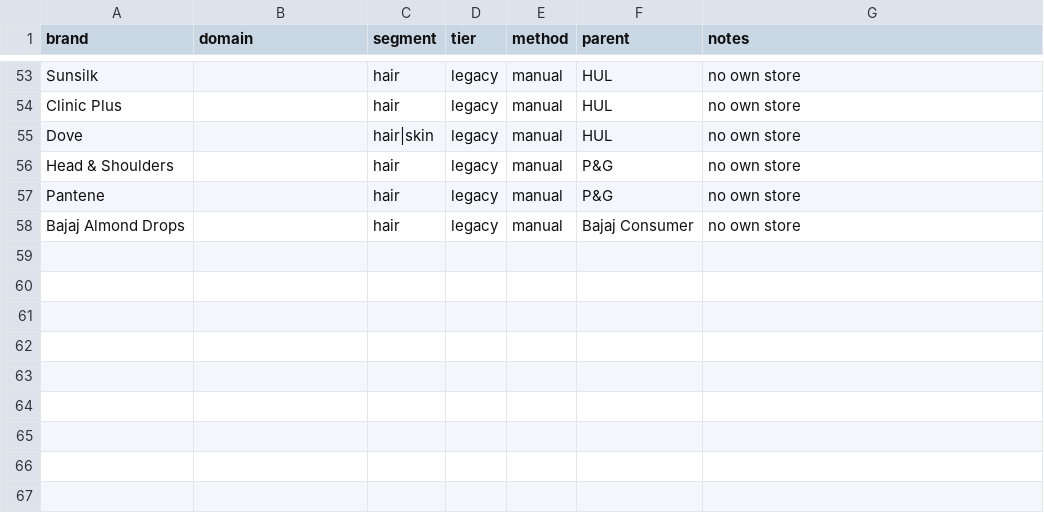
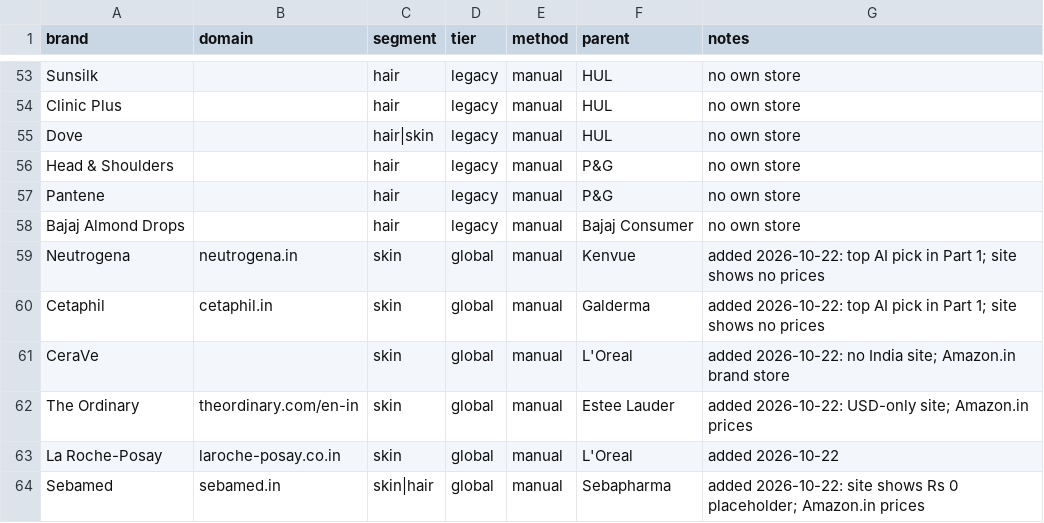
Before and after one commit to ayush-06/shelfrank, a CSV file: data/brands.csv, drawn as a sheet; only a part is shown, gaps mark what is left out; the diff names each change by its address in the sheet, - before the commit and + after, or states it on an @@ line.

```diff
--- a/data/brands.csv
+++ b/data/brands.csv
+row 59: Neutrogena | neutrogena.in | skin | global | manual | Kenvue | added 2026-10-22: top AI pick in Part 1; site shows no prices
+row 60: Cetaphil | cetaphil.in | skin | global | manual | Galderma | added 2026-10-22: top AI pick in Part 1; site shows no prices
+row 61: CeraVe |  | skin | global | manual | L'Oreal | added 2026-10-22: no India site; Amazon.in brand store
+row 62: The Ordinary | theordinary.com/en-in | skin | global | manual | Estee Lauder | added 2026-10-22: USD-only site; Amazon.in prices
+row 63: La Roche-Posay | laroche-posay.co.in | skin | global | manual | L'Oreal | added 2026-10-22
+row 64: Sebamed | sebamed.in | skin|hair | global | manual | Sebapharma | added 2026-10-22: site shows Rs 0 placeholder; Amazon.in prices
```
Also changed, not shown: 17 other files.
